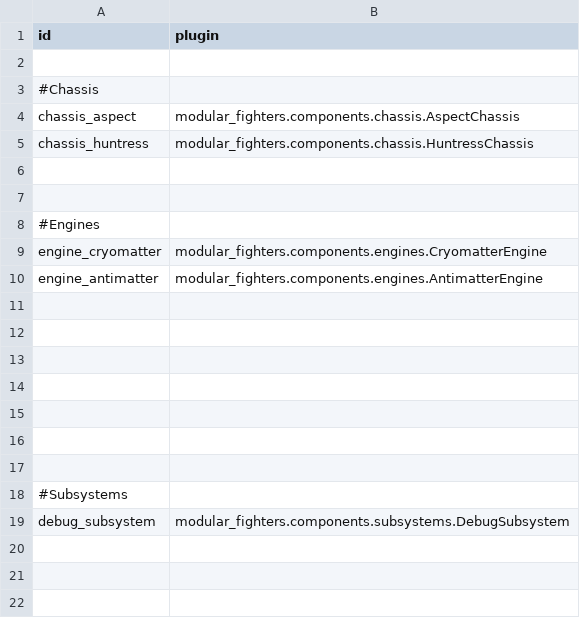
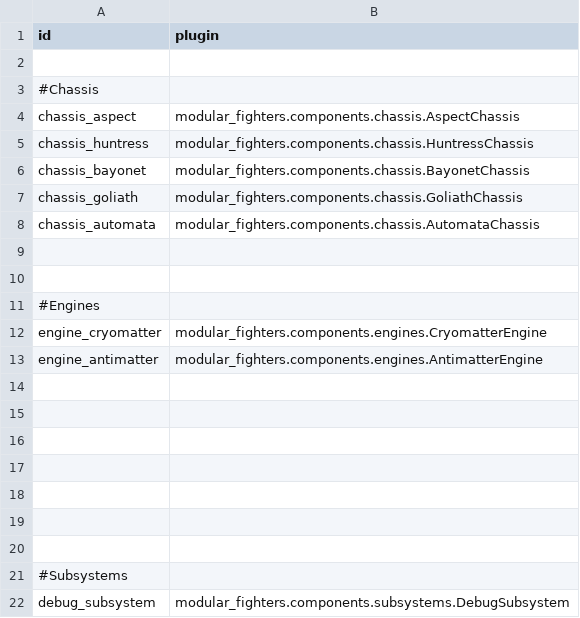
Before and after one commit to Lukas22041/ModularFighters, a CSV file: data/config/modular_fighters_components.csv, drawn as a sheet.

```diff
--- a/data/config/modular_fighters_components.csv
+++ b/data/config/modular_fighters_components.csv
@@ -5,2 +5,5 @@ chassis_aspect,modular_fighters.components.chassis.AspectChassis
 chassis_huntress,modular_fighters.components.chassis.HuntressChassis
+chassis_bayonet,modular_fighters.components.chassis.BayonetChassis
+chassis_goliath,modular_fighters.components.chassis.GoliathChassis
+chassis_automata,modular_fighters.components.chassis.AutomataChassis
 ,
```
Also changed, not shown: data/hulls/ship_data.csv, data/weapons/weapon_data.csv, 44 other files.
